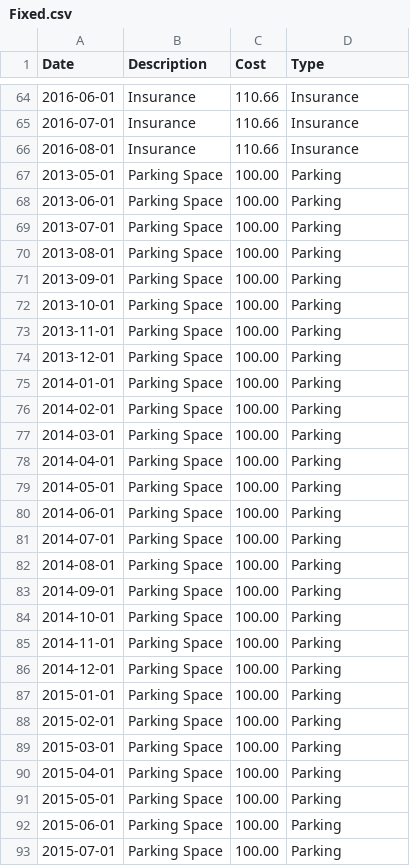
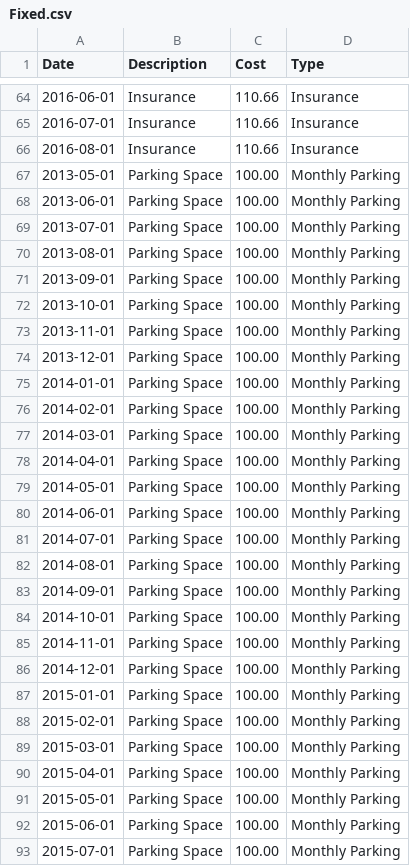
Before and after one commit to lingwhatics/car, a CSV file: data/Fixed.csv, drawn as a sheet; only a part is shown, gaps mark what is left out; the diff covers the shown part only.

Commit message:
Create summary table/plot

```diff
--- a/data/Fixed.csv
+++ b/data/Fixed.csv
@@ -66,28 +66,28 @@ Date, Description, Cost, Type
 2016-08-01, Insurance, 110.66, Insurance
-2013-05-01, Parking Space, 100.00, Parking
-2013-06-01, Parking Space, 100.00, Parking
-2013-07-01, Parking Space, 100.00, Parking
-2013-08-01, Parking Space, 100.00, Parking
-2013-09-01, Parking Space, 100.00, Parking
-2013-10-01, Parking Space, 100.00, Parking
-2013-11-01, Parking Space, 100.00, Parking
-2013-12-01, Parking Space, 100.00, Parking
-2014-01-01, Parking Space, 100.00, Parking
-2014-02-01, Parking Space, 100.00, Parking
-2014-03-01, Parking Space, 100.00, Parking
-2014-04-01, Parking Space, 100.00, Parking
-2014-05-01, Parking Space, 100.00, Parking
-2014-06-01, Parking Space, 100.00, Parking
-2014-07-01, Parking Space, 100.00, Parking
-2014-08-01, Parking Space, 100.00, Parking
-2014-09-01, Parking Space, 100.00, Parking
-2014-10-01, Parking Space, 100.00, Parking
-2014-11-01, Parking Space, 100.00, Parking
-2014-12-01, Parking Space, 100.00, Parking
-2015-01-01, Parking Space, 100.00, Parking
-2015-02-01, Parking Space, 100.00, Parking
-2015-03-01, Parking Space, 100.00, Parking
-2015-04-01, Parking Space, 100.00, Parking
-2015-05-01, Parking Space, 100.00, Parking
-2015-06-01, Parking Space, 100.00, Parking
-2015-07-01, Parking Space, 100.00, Parking
+2013-05-01, Parking Space, 100.00, Monthly Parking
+2013-06-01, Parking Space, 100.00, Monthly Parking
+2013-07-01, Parking Space, 100.00, Monthly Parking
+2013-08-01, Parking Space, 100.00, Monthly Parking
+2013-09-01, Parking Space, 100.00, Monthly Parking
+2013-10-01, Parking Space, 100.00, Monthly Parking
+2013-11-01, Parking Space, 100.00, Monthly Parking
+2013-12-01, Parking Space, 100.00, Monthly Parking
+2014-01-01, Parking Space, 100.00, Monthly Parking
+2014-02-01, Parking Space, 100.00, Monthly Parking
+2014-03-01, Parking Space, 100.00, Monthly Parking
+2014-04-01, Parking Space, 100.00, Monthly Parking
+2014-05-01, Parking Space, 100.00, Monthly Parking
+2014-06-01, Parking Space, 100.00, Monthly Parking
+2014-07-01, Parking Space, 100.00, Monthly Parking
+2014-08-01, Parking Space, 100.00, Monthly Parking
+2014-09-01, Parking Space, 100.00, Monthly Parking
+2014-10-01, Parking Space, 100.00, Monthly Parking
+2014-11-01, Parking Space, 100.00, Monthly Parking
+2014-12-01, Parking Space, 100.00, Monthly Parking
+2015-01-01, Parking Space, 100.00, Monthly Parking
+2015-02-01, Parking Space, 100.00, Monthly Parking
+2015-03-01, Parking Space, 100.00, Monthly Parking
+2015-04-01, Parking Space, 100.00, Monthly Parking
+2015-05-01, Parking Space, 100.00, Monthly Parking
+2015-06-01, Parking Space, 100.00, Monthly Parking
+2015-07-01, Parking Space, 100.00, Monthly Parking
```
Also changed, not shown: 30 edited cells elsewhere in this file, 1 other file.
